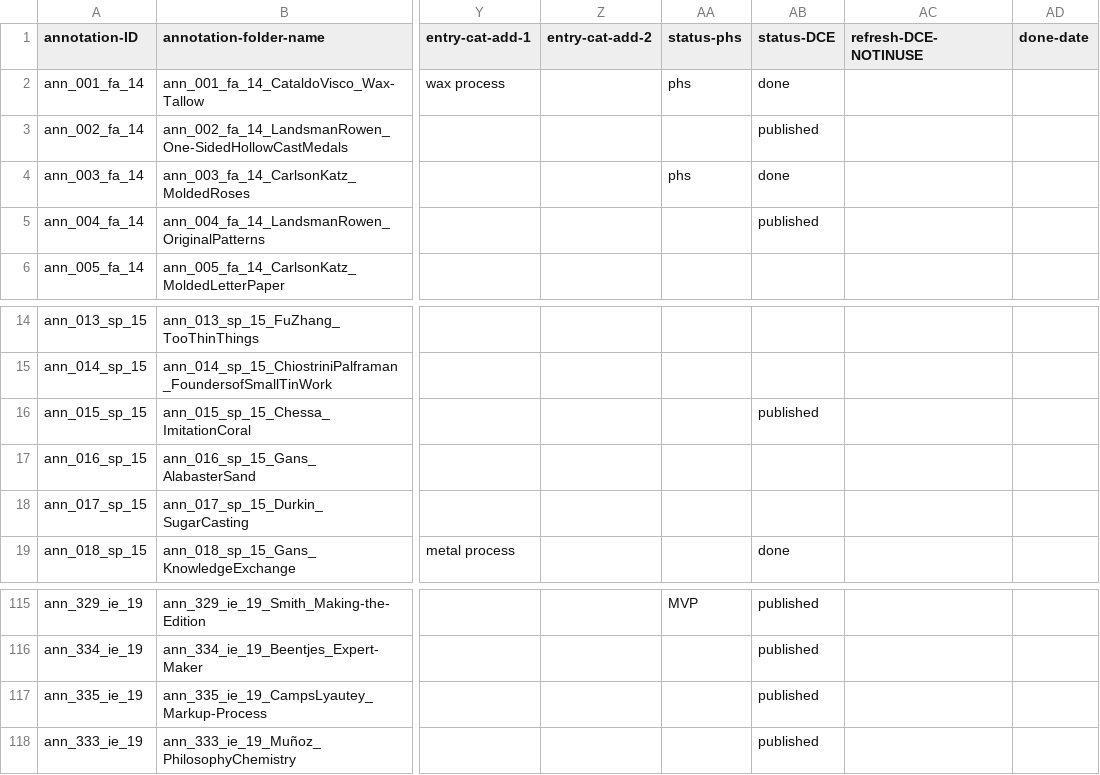
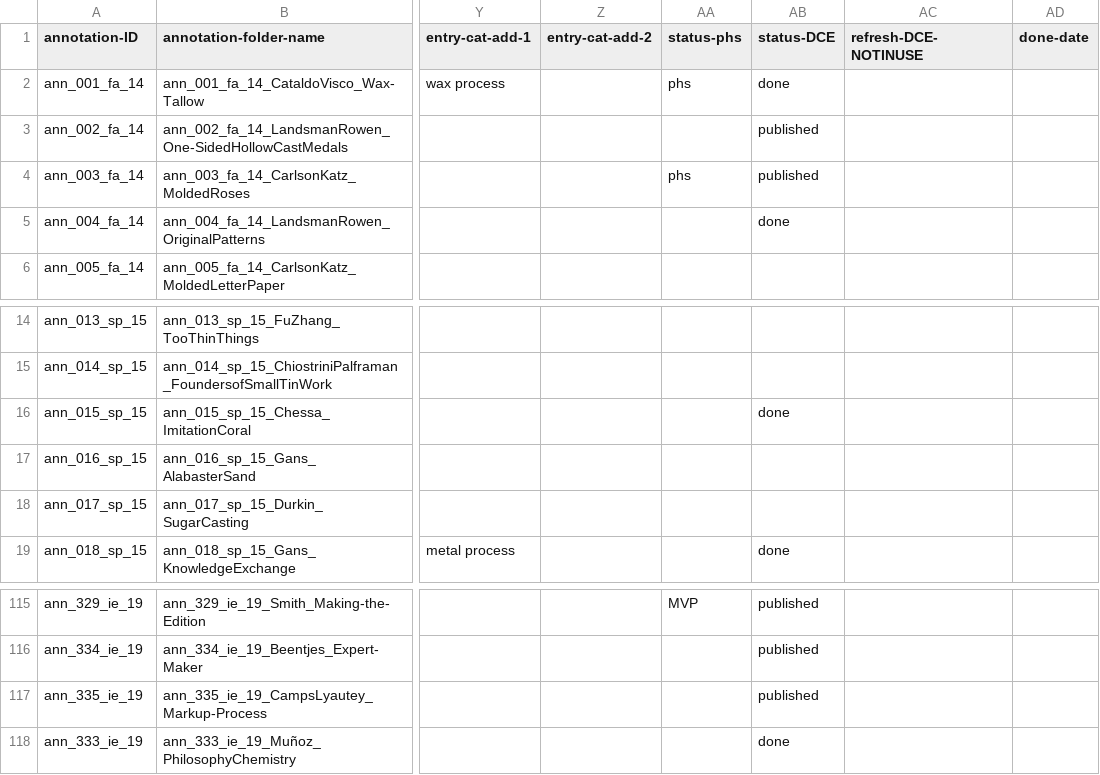
Before and after one commit to cu-mkp/m-k-manuscript-data, a CSV file: metadata/annotation-metadata.csv, drawn as a sheet; only a part is shown, gaps mark what is left out; the diff names each change by its address in the sheet, - before the commit and + after, or states it on an @@ line.

Commit message:
Add files via upload

```diff
--- a/metadata/annotation-metadata.csv
+++ b/metadata/annotation-metadata.csv
-AB4 (status-DCE): done
+AB4 (status-DCE): published
-AB5 (status-DCE): published
+AB5 (status-DCE): done
-AB16 (status-DCE): published
+AB16 (status-DCE): done
-AB118 (status-DCE): published
+AB118 (status-DCE): done
```
